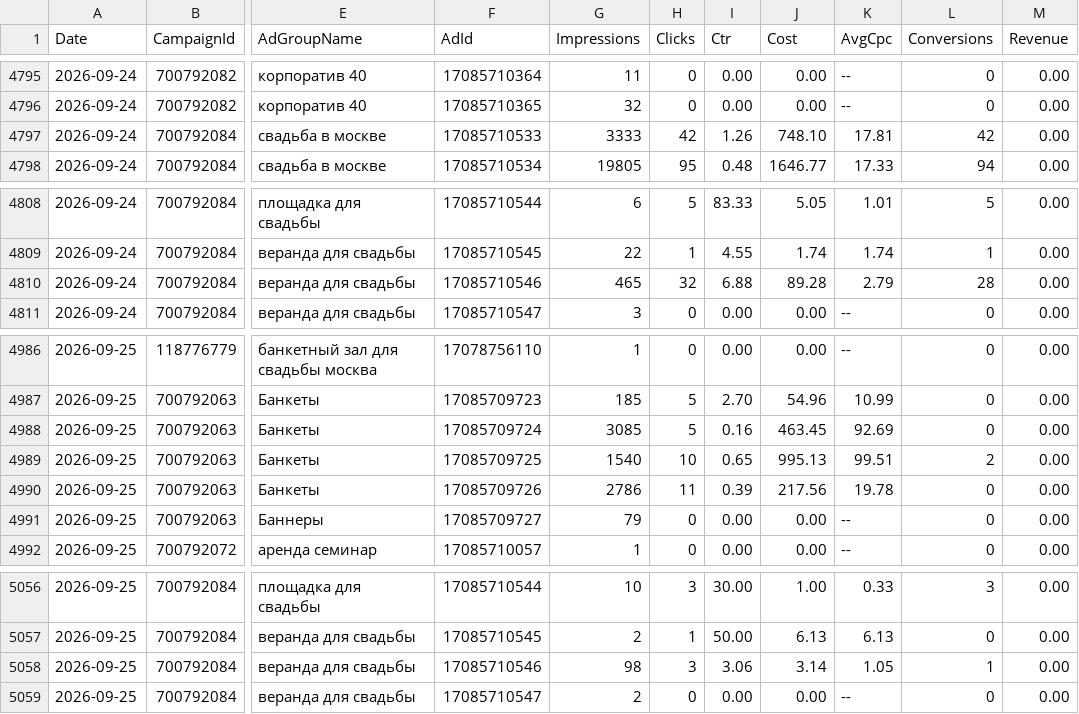
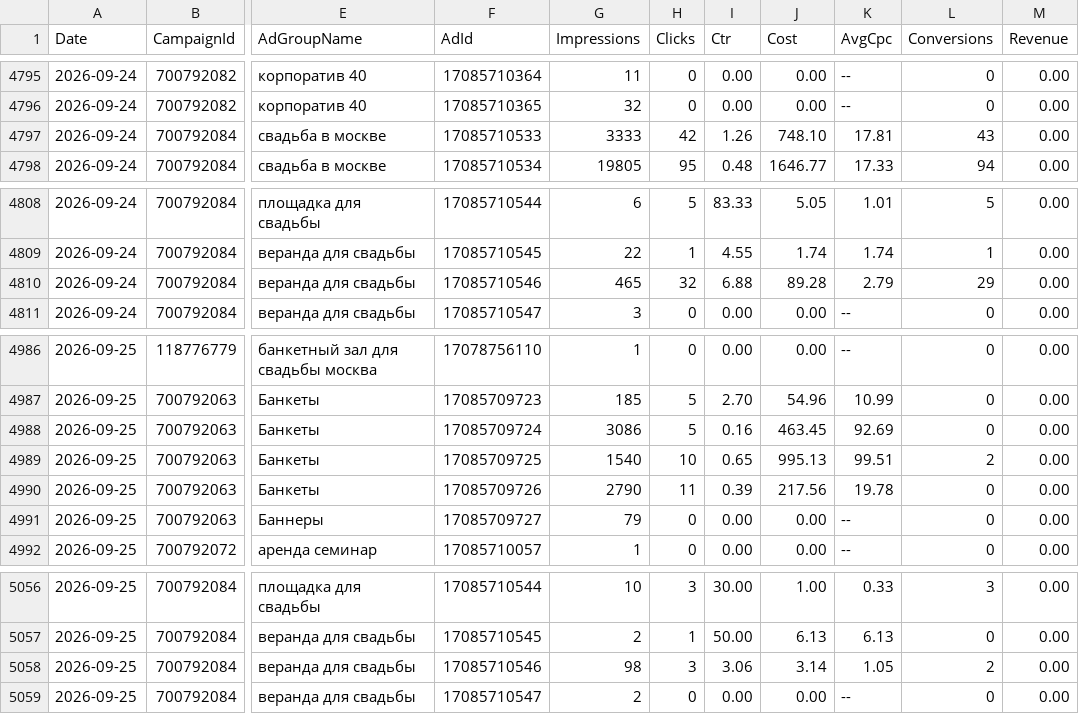
Before and after one commit to Alex19011901/advertising-control-pages, a TSV file: data/direct_report.tsv, drawn as a sheet; only a part is shown, gaps mark what is left out; the diff covers the shown part only; the diff names each change by its address in the sheet, - before the commit and + after, or states it on an @@ line.

```diff
--- a/data/direct_report.tsv
+++ b/data/direct_report.tsv
-L4797 (Conversions): 42
+L4797 (Conversions): 43
-L4810 (Conversions): 28
+L4810 (Conversions): 29
-G4988 (Impressions): 3085
+G4988 (Impressions): 3086
-G4990 (Impressions): 2786
+G4990 (Impressions): 2790
-L5058 (Conversions): 1
+L5058 (Conversions): 2
```
Also changed, not shown: 40 edited cells elsewhere in this file, 4 other files.
